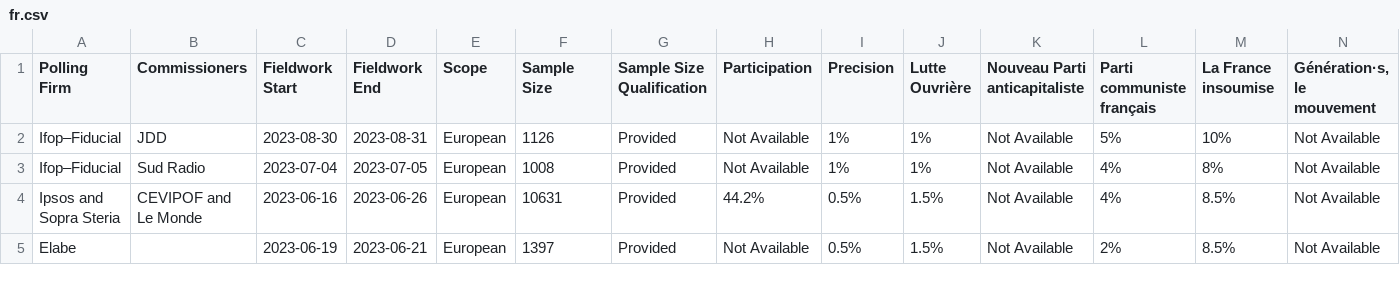
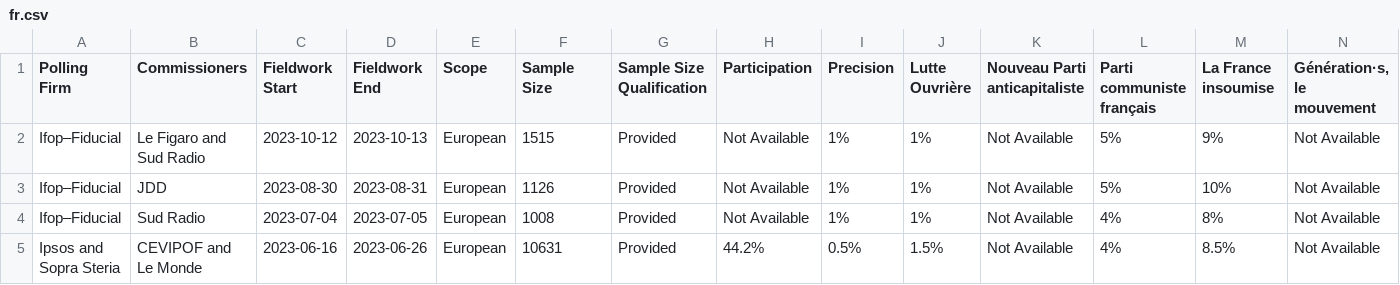
Before and after one commit to michalskop/europeelects, a CSV file: data_original/fr.csv, drawn as a sheet; only a part is shown; the shorter side is filled out with more unchanged rows; rows hold the shown columns only; the diff names each change by its address in the sheet, - before the commit and + after, or states it on an @@ line.

```diff
--- a/data_original/fr.csv
+++ b/data_original/fr.csv
+row 2: Ifop–Fiducial | Le Figaro and Sud Radio | 2023-10-12 | 2023-10-13 | European | 1515 | Provided | Not Available | 1% | 1% | Not Available | 5% | 9% | Not Available
```
